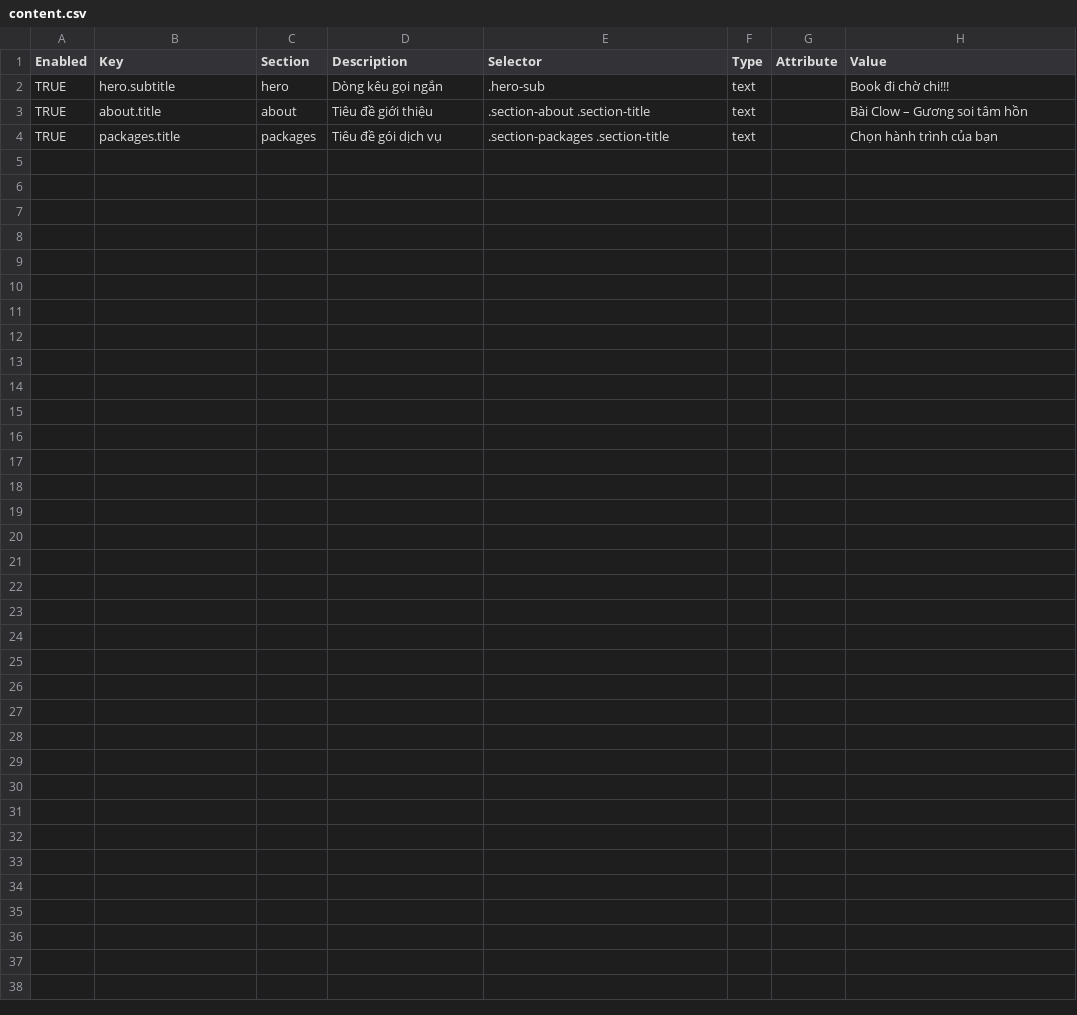
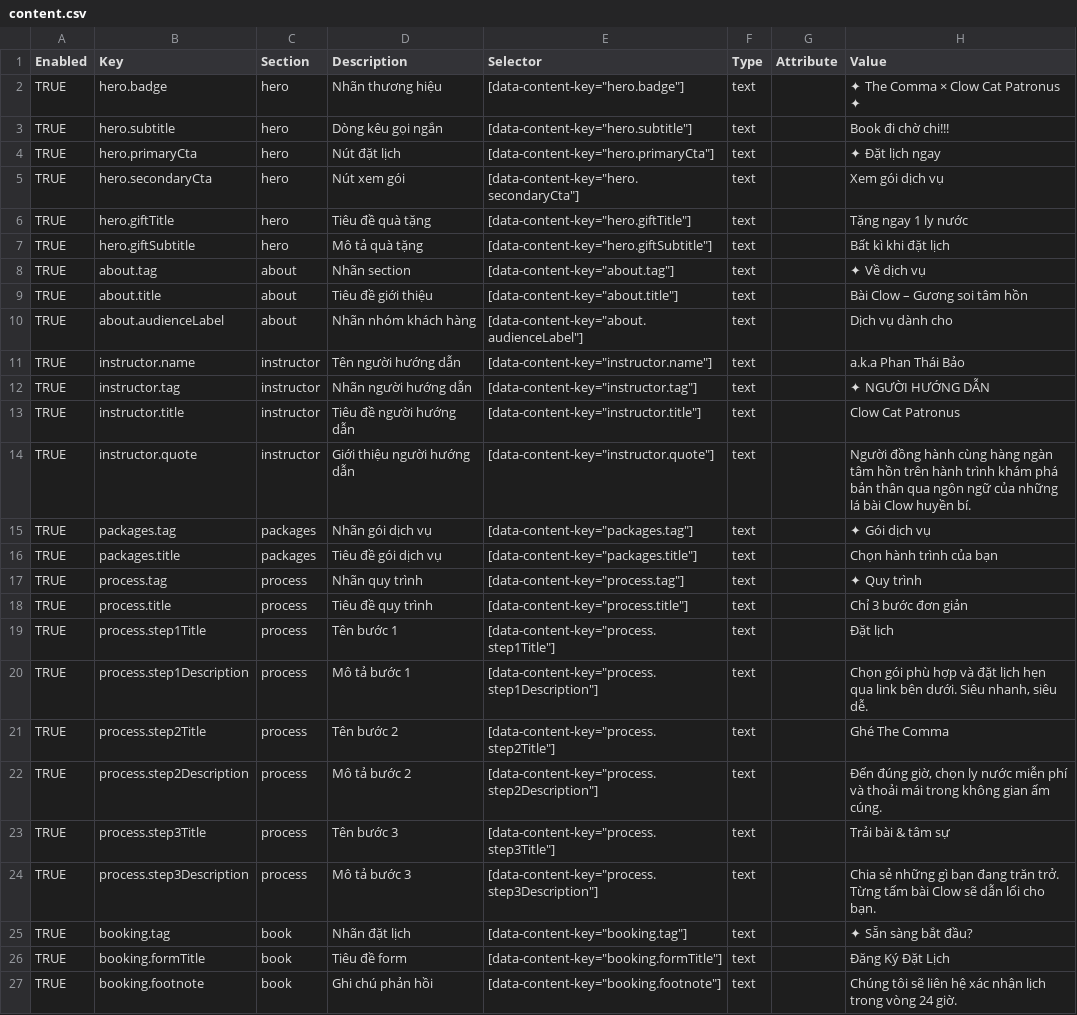
Before and after one commit to tonyle88/ccpcafe, a CSV file: migration-kit/content.csv, drawn as a sheet.

Commit message:
fix: connect landing content to sheet runtime

```diff
--- a/migration-kit/content.csv
+++ b/migration-kit/content.csv
@@ -1,4 +1,27 @@
 Enabled,Key,Section,Description,Selector,Type,Attribute,Value
-TRUE,hero.subtitle,hero,Dòng kêu gọi ngắn,.hero-sub,text,,Book đi chờ chi!!!
-TRUE,about.title,about,Tiêu đề giới thiệu,.section-about .section-title,text,,Bài Clow – Gương soi tâm hồn
-TRUE,packages.title,packages,Tiêu đề gói dịch vụ,.section-packages .section-title,text,,Chọn hành trình của bạn
+TRUE,hero.badge,hero,Nhãn thương hiệu,"[data-content-key=""hero.badge""]",text,,✦ The Comma × Clow Cat Patronus ✦
+TRUE,hero.subtitle,hero,Dòng kêu gọi ngắn,"[data-content-key=""hero.subtitle""]",text,,Book đi chờ chi!!!
+TRUE,hero.primaryCta,hero,Nút đặt lịch,"[data-content-key=""hero.primaryCta""]",text,,✦ Đặt lịch ngay
+TRUE,hero.secondaryCta,hero,Nút xem gói,"[data-content-key=""hero.secondaryCta""]",text,,Xem gói dịch vụ
+TRUE,hero.giftTitle,hero,Tiêu đề quà tặng,"[data-content-key=""hero.giftTitle""]",text,,Tặng ngay 1 ly nước
+TRUE,hero.giftSubtitle,hero,Mô tả quà tặng,"[data-content-key=""hero.giftSubtitle""]",text,,Bất kì khi đặt lịch
+TRUE,about.tag,about,Nhãn section,"[data-content-key=""about.tag""]",text,,✦ Về dịch vụ
+TRUE,about.title,about,Tiêu đề giới thiệu,"[data-content-key=""about.title""]",text,,Bài Clow – Gương soi tâm hồn
+TRUE,about.audienceLabel,about,Nhãn nhóm khách hàng,"[data-content-key=""about.audienceLabel""]",text,,Dịch vụ dành cho
+TRUE,instructor.name,instructor,Tên người hướng dẫn,"[data-content-key=""instructor.name""]",text,,a.k.a Phan Thái Bảo
+TRUE,instructor.tag,instructor,Nhãn người hướng dẫn,"[data-content-key=""instructor.tag""]",text,,✦ NGƯỜI HƯỚNG DẪN
+TRUE,instructor.title,instructor,Tiêu đề người hướng dẫn,"[data-content-key=""instructor.title""]",text,,Clow Cat Patronus
+TRUE,instructor.quote,instructor,Giới thiệu người hướng dẫn,"[data-content-key=""instructor.quote""]",text,,Người đồng hành cùng hàng ngàn tâm hồn trên hành trình khám phá bản thân qua ngôn ngữ của những lá bài Clow huyền bí.
+TRUE,packages.tag,packages,Nhãn gói dịch vụ,"[data-content-key=""packages.tag""]",text,,✦ Gói dịch vụ
+TRUE,packages.title,packages,Tiêu đề gói dịch vụ,"[data-content-key=""packages.title""]",text,,Chọn hành trình của bạn
+TRUE,process.tag,process,Nhãn quy trình,"[data-content-key=""process.tag""]",text,,✦ Quy trình
+TRUE,process.title,process,Tiêu đề quy trình,"[data-content-key=""process.title""]",text,,Chỉ 3 bước đơn giản
+TRUE,process.step1Title,process,Tên bước 1,"[data-content-key=""process.step1Title""]",text,,Đặt lịch
+TRUE,process.step1Description,process,Mô tả bước 1,"[data-content-key=""process.step1Description""]",text,,"Chọn gói phù hợp và đặt lịch hẹn qua link bên dưới. Siêu nhanh, siêu dễ."
+TRUE,process.step2Title,process,Tên bước 2,"[data-content-key=""process.step2Title""]",text,,Ghé The Comma
+TRUE,process.step2Description,process,Mô tả bước 2,"[data-content-key=""process.step2Description""]",text,,"Đến đúng giờ, chọn ly nước miễn phí và thoải mái trong không gian ấm cúng."
+TRUE,process.step3Title,process,Tên bước 3,"[data-content-key=""process.step3Title""]",text,,Trải bài & tâm sự
+TRUE,process.step3Description,process,Mô tả bước 3,"[data-content-key=""process.step3Description""]",text,,Chia sẻ những gì bạn đang trăn trở. Từng tấm bài Clow sẽ dẫn lối cho bạn.
+TRUE,booking.tag,book,Nhãn đặt lịch,"[data-content-key=""booking.tag""]",text,,✦ Sẵn sàng bắt đầu?
+TRUE,booking.formTitle,book,Tiêu đề form,"[data-content-key=""booking.formTitle""]",text,,Đăng Ký Đặt Lịch
+TRUE,booking.footnote,book,Ghi chú phản hồi,"[data-content-key=""booking.footnote""]",text,,Chúng tôi sẽ liên hệ xác nhận lịch trong vòng 24 giờ.
```
Also changed, not shown: 5 other files.
